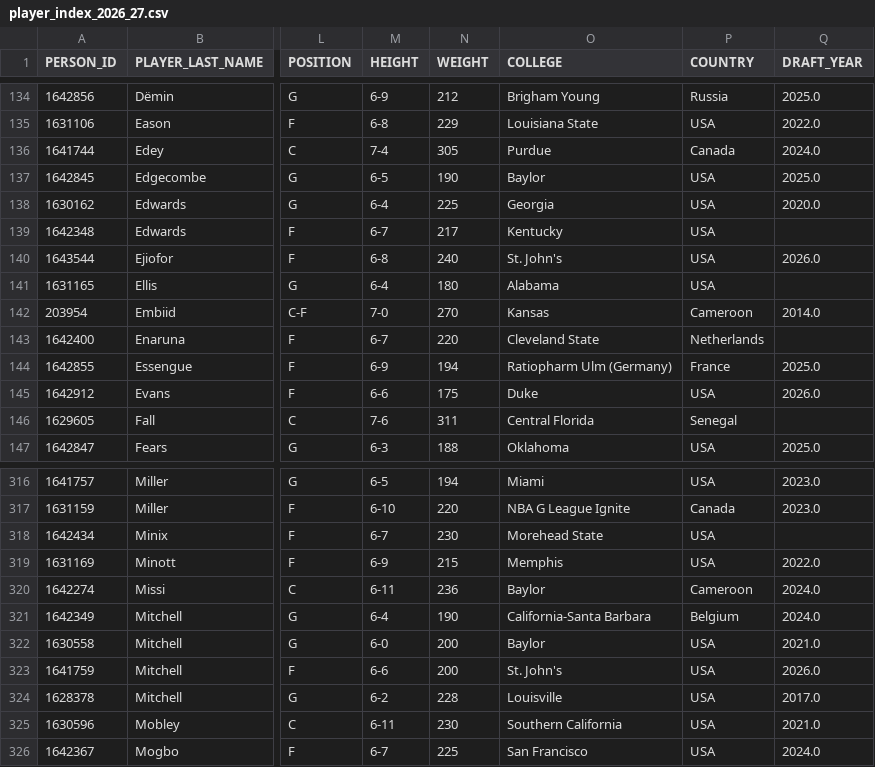
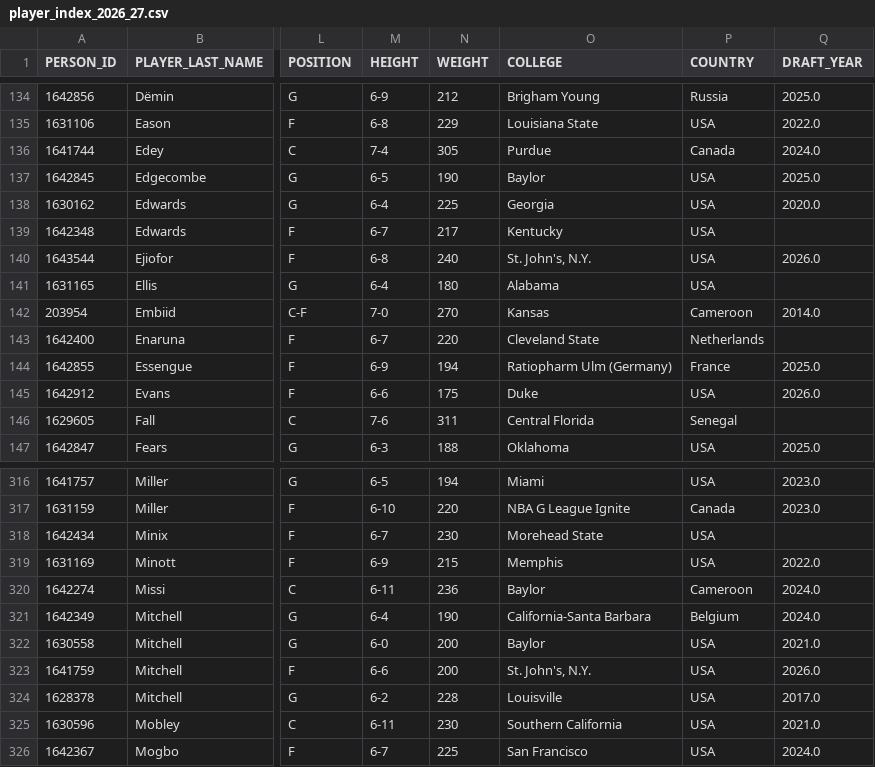
Before and after one commit to RoiGreen/dagger, a CSV file: nba_2025_26/player_index_2026_27.csv, drawn as a sheet; only a part is shown, gaps mark what is left out; the diff names each change by its address in the sheet, - before the commit and + after, or states it on an @@ line.

Commit message:
Daily data update 2026-11-10 17:51

```diff
--- a/nba_2025_26/player_index_2026_27.csv
+++ b/nba_2025_26/player_index_2026_27.csv
-O140 (COLLEGE): St. John's
+O140 (COLLEGE): St. John's, N.Y.
-O323 (COLLEGE): St. John's
+O323 (COLLEGE): St. John's, N.Y.
```
Also changed, not shown: nba_2026_27/game_logs_advanced_regular.csv, nba_2026_27/injuries.csv, 7 other files.
